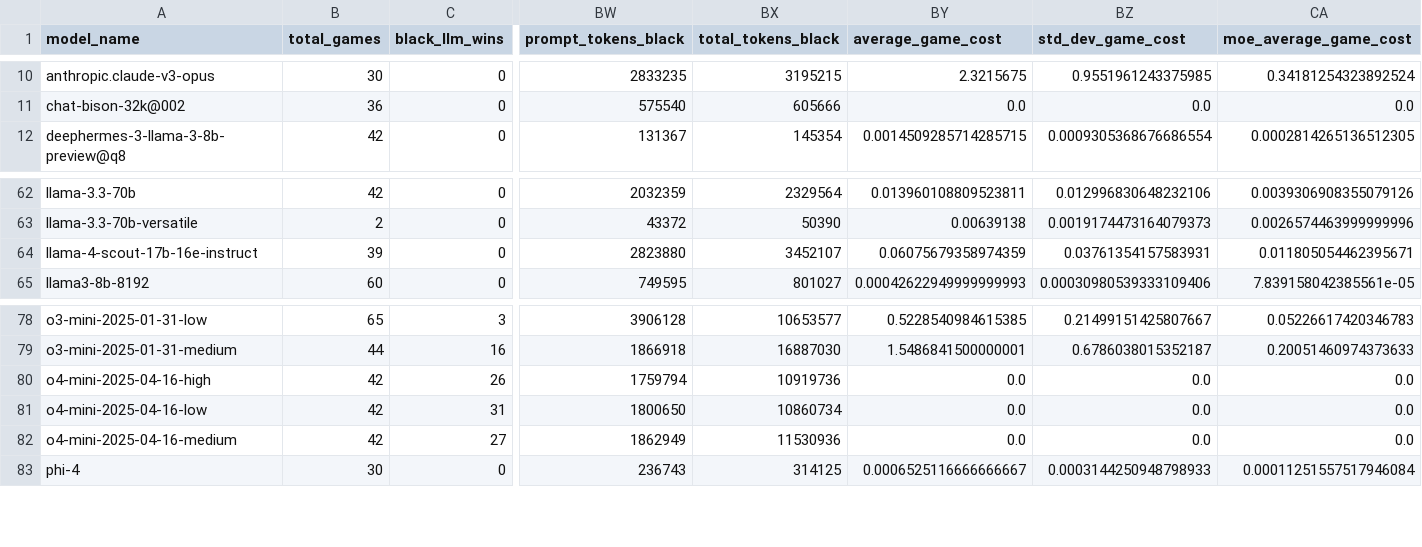
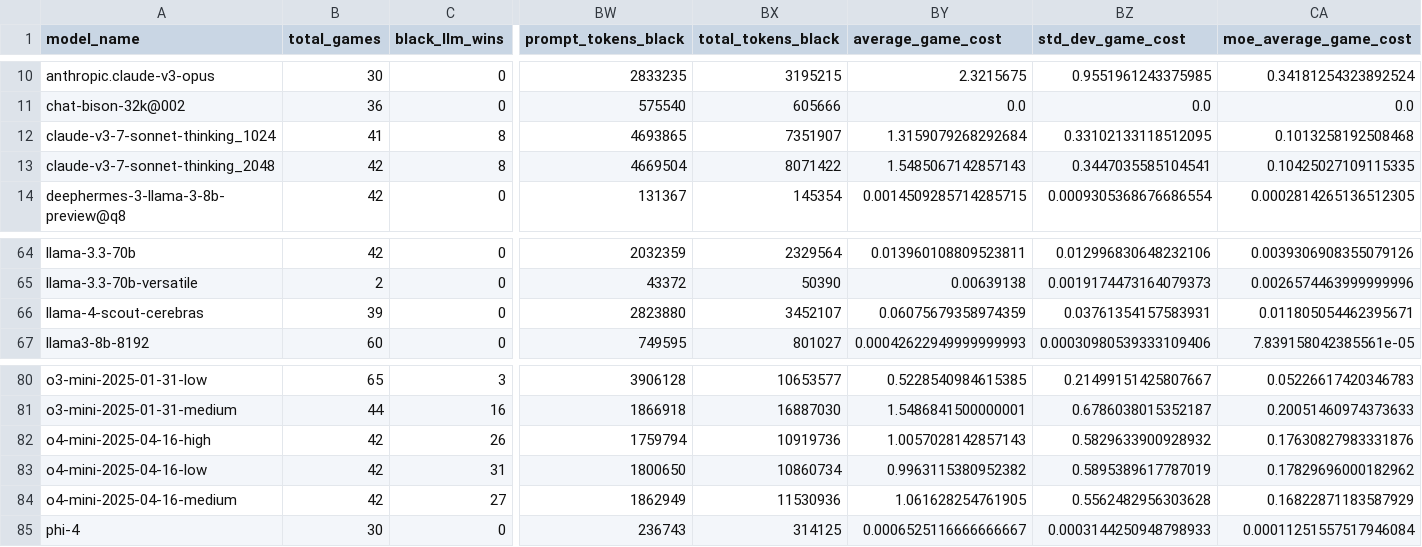
Before and after one commit to maxim-saplin/llm_chess, a CSV file: data_processing/aggregate.csv, drawn as a sheet; only a part is shown, gaps mark what is left out; addresses are those after the commit; rows hold the shown columns only; the diff names each change by its address in the sheet, - before the commit and + after, or states it on an @@ line.

Commit message:
Web, Claude 3.7 Thinking

```diff
--- a/data_processing/aggregate.csv
+++ b/data_processing/aggregate.csv
+row 12: claude-v3-7-sonnet-thinking_1024 | 41 | 8 | 4693865 | 7351907 | 1.3159079268292684 | 0.33102133118512095 | 0.1013258192508468
+row 13: claude-v3-7-sonnet-thinking_2048 | 42 | 8 | 4669504 | 8071422 | 1.5485067142857143 | 0.3447035585104541 | 0.10425027109115335
-A66 (model_name): llama-4-scout-17b-16e-instruct
+A66 (model_name): llama-4-scout-cerebras
-BY82 (average_game_cost): 0.0
+BY82 (average_game_cost): 1.0057028142857143
-BZ82 (std_dev_game_cost): 0.0
+BZ82 (std_dev_game_cost): 0.5829633900928932
-CA82 (moe_average_game_cost): 0.0
+CA82 (moe_average_game_cost): 0.17630827983331876
-BY83 (average_game_cost): 0.0
+BY83 (average_game_cost): 0.9963115380952382
-BZ83 (std_dev_game_cost): 0.0
+BZ83 (std_dev_game_cost): 0.5895389617787019
-CA83 (moe_average_game_cost): 0.0
+CA83 (moe_average_game_cost): 0.17829696000182962
-BY84 (average_game_cost): 0.0
+BY84 (average_game_cost): 1.061628254761905
-BZ84 (std_dev_game_cost): 0.0
+BZ84 (std_dev_game_cost): 0.5562482956303628
-CA84 (moe_average_game_cost): 0.0
+CA84 (moe_average_game_cost): 0.16822871183587929
```
Also changed, not shown: data_processing/models_metadata.csv, data_processing/refined.csv, 6 other files.
